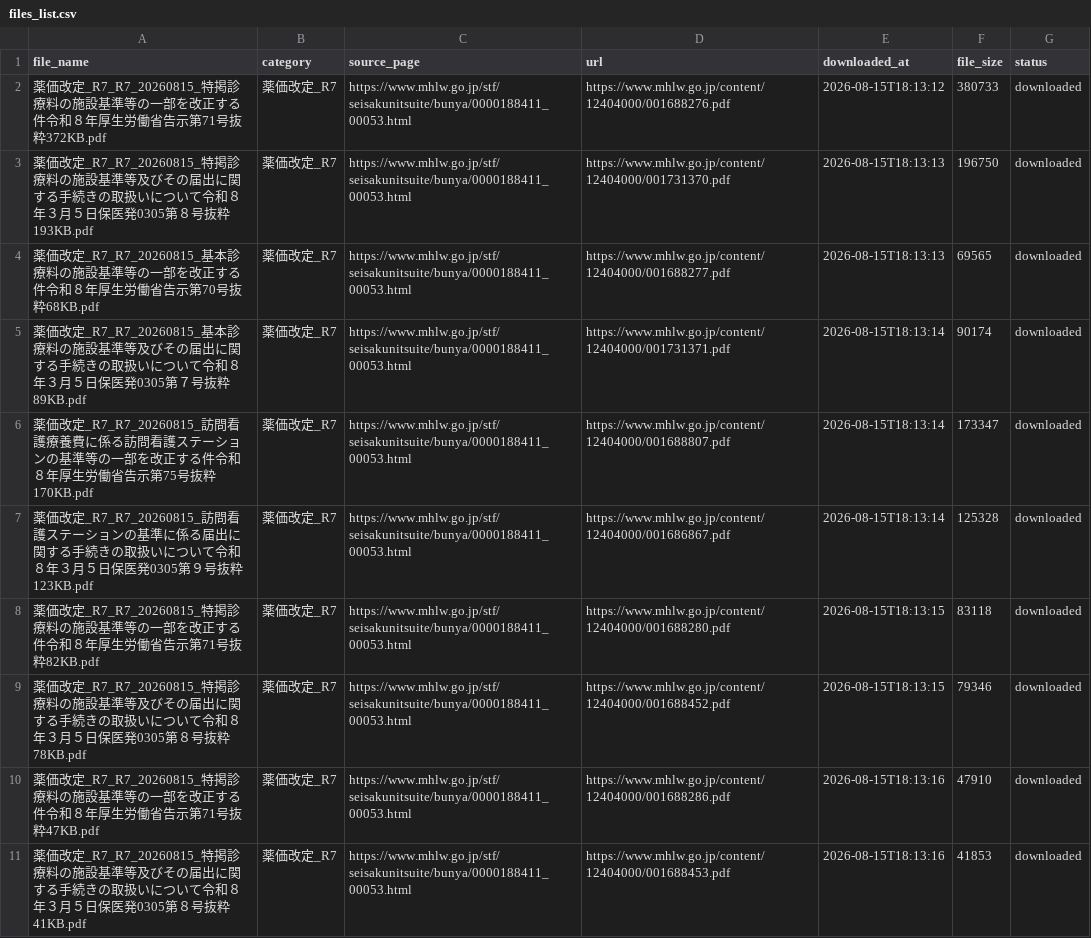
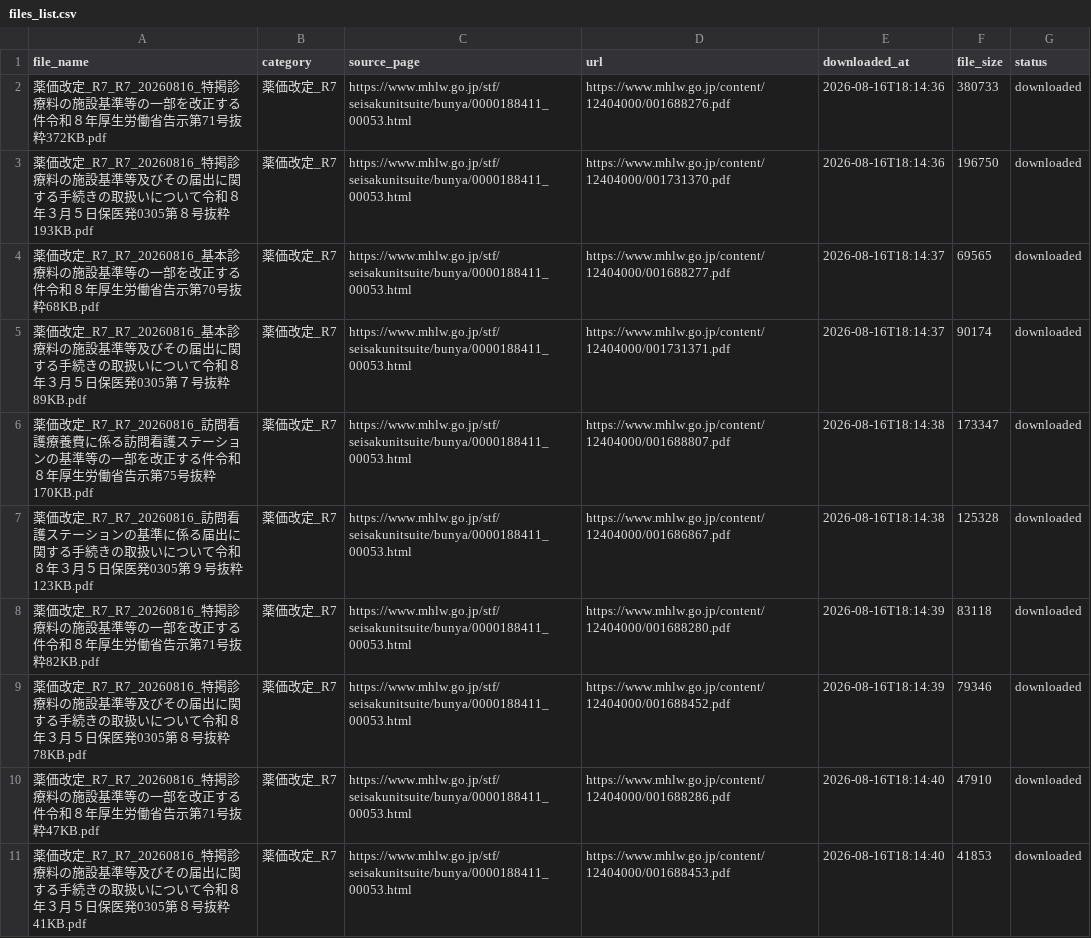
Before and after one commit to yuki0717-hub/shinryouhoshu-download-tool, a CSV file: output/ai-shinryou-db/data/files_list.csv, drawn as a sheet; only a part is shown; the diff covers the shown part only.

```diff
--- a/output/ai-shinryou-db/data/files_list.csv
+++ b/output/ai-shinryou-db/data/files_list.csv
@@ -1,11 +1,11 @@
 file_name,category,source_page,url,downloaded_at,file_size,status
-薬価改定_R7_R7_20260815_特掲診療料の施設基準等の一部を改正する件令和８年厚生労働省告示第71号抜粋372KB.pdf,薬価改定_R7,https://www.mhlw.go.jp/stf/seisakunitsuite/bunya/0000188411_00053.html,https://www.mhlw.go.jp/content/12404000/001688276.pdf,2026-08-15T18:13:12,380733,downloaded
-薬価改定_R7_R7_20260815_特掲診療料の施設基準等及びその届出に関する手続きの取扱いについて令和８年３月５日保医発0305第８号抜粋193KB.pdf,薬価改定_R7,https://www.mhlw.go.jp/stf/seisakunitsuite/bunya/0000188411_00053.html,https://www.mhlw.go.jp/content/12404000/001731370.pdf,2026-08-15T18:13:13,196750,downloaded
-薬価改定_R7_R7_20260815_基本診療料の施設基準等の一部を改正する件令和８年厚生労働省告示第70号抜粋68KB.pdf,薬価改定_R7,https://www.mhlw.go.jp/stf/seisakunitsuite/bunya/0000188411_00053.html,https://www.mhlw.go.jp/content/12404000/001688277.pdf,2026-08-15T18:13:13,69565,downloaded
-薬価改定_R7_R7_20260815_基本診療料の施設基準等及びその届出に関する手続きの取扱いについて令和８年３月５日保医発0305第７号抜粋89KB.pdf,薬価改定_R7,https://www.mhlw.go.jp/stf/seisakunitsuite/bunya/0000188411_00053.html,https://www.mhlw.go.jp/content/12404000/001731371.pdf,2026-08-15T18:13:14,90174,downloaded
-薬価改定_R7_R7_20260815_訪問看護療養費に係る訪問看護ステーションの基準等の一部を改正する件令和８年厚生労働省告示第75号抜粋170KB.pdf,薬価改定_R7,https://www.mhlw.go.jp/stf/seisakunitsuite/bunya/0000188411_00053.html,https://www.mhlw.go.jp/content/12404000/001688807.pdf,2026-08-15T18:13:14,173347,downloaded
-薬価改定_R7_R7_20260815_訪問看護ステーションの基準に係る届出に関する手続きの取扱いについて令和８年３月５日保医発0305第９号抜粋123KB.pdf,薬価改定_R7,https://www.mhlw.go.jp/stf/seisakunitsuite/bunya/0000188411_00053.html,https://www.mhlw.go.jp/content/12404000/001686867.pdf,2026-08-15T18:13:14,125328,downloaded
-薬価改定_R7_R7_20260815_特掲診療料の施設基準等の一部を改正する件令和８年厚生労働省告示第71号抜粋82KB.pdf,薬価改定_R7,https://www.mhlw.go.jp/stf/seisakunitsuite/bunya/0000188411_00053.html,https://www.mhlw.go.jp/content/12404000/001688280.pdf,2026-08-15T18:13:15,83118,downloaded
-薬価改定_R7_R7_20260815_特掲診療料の施設基準等及びその届出に関する手続きの取扱いについて令和８年３月５日保医発0305第８号抜粋78KB.pdf,薬価改定_R7,https://www.mhlw.go.jp/stf/seisakunitsuite/bunya/0000188411_00053.html,https://www.mhlw.go.jp/content/12404000/001688452.pdf,2026-08-15T18:13:15,79346,downloaded
-薬価改定_R7_R7_20260815_特掲診療料の施設基準等の一部を改正する件令和８年厚生労働省告示第71号抜粋47KB.pdf,薬価改定_R7,https://www.mhlw.go.jp/stf/seisakunitsuite/bunya/0000188411_00053.html,https://www.mhlw.go.jp/content/12404000/001688286.pdf,2026-08-15T18:13:16,47910,downloaded
-薬価改定_R7_R7_20260815_特掲診療料の施設基準等及びその届出に関する手続きの取扱いについて令和８年３月５日保医発0305第８号抜粋41KB.pdf,薬価改定_R7,https://www.mhlw.go.jp/stf/seisakunitsuite/bunya/0000188411_00053.html,https://www.mhlw.go.jp/content/12404000/001688453.pdf,2026-08-15T18:13:16,41853,downloaded
+薬価改定_R7_R7_20260816_特掲診療料の施設基準等の一部を改正する件令和８年厚生労働省告示第71号抜粋372KB.pdf,薬価改定_R7,https://www.mhlw.go.jp/stf/seisakunitsuite/bunya/0000188411_00053.html,https://www.mhlw.go.jp/content/12404000/001688276.pdf,2026-08-16T18:14:36,380733,downloaded
+薬価改定_R7_R7_20260816_特掲診療料の施設基準等及びその届出に関する手続きの取扱いについて令和８年３月５日保医発0305第８号抜粋193KB.pdf,薬価改定_R7,https://www.mhlw.go.jp/stf/seisakunitsuite/bunya/0000188411_00053.html,https://www.mhlw.go.jp/content/12404000/001731370.pdf,2026-08-16T18:14:36,196750,downloaded
+薬価改定_R7_R7_20260816_基本診療料の施設基準等の一部を改正する件令和８年厚生労働省告示第70号抜粋68KB.pdf,薬価改定_R7,https://www.mhlw.go.jp/stf/seisakunitsuite/bunya/0000188411_00053.html,https://www.mhlw.go.jp/content/12404000/001688277.pdf,2026-08-16T18:14:37,69565,downloaded
+薬価改定_R7_R7_20260816_基本診療料の施設基準等及びその届出に関する手続きの取扱いについて令和８年３月５日保医発0305第７号抜粋89KB.pdf,薬価改定_R7,https://www.mhlw.go.jp/stf/seisakunitsuite/bunya/0000188411_00053.html,https://www.mhlw.go.jp/content/12404000/001731371.pdf,2026-08-16T18:14:37,90174,downloaded
+薬価改定_R7_R7_20260816_訪問看護療養費に係る訪問看護ステーションの基準等の一部を改正する件令和８年厚生労働省告示第75号抜粋170KB.pdf,薬価改定_R7,https://www.mhlw.go.jp/stf/seisakunitsuite/bunya/0000188411_00053.html,https://www.mhlw.go.jp/content/12404000/001688807.pdf,2026-08-16T18:14:38,173347,downloaded
+薬価改定_R7_R7_20260816_訪問看護ステーションの基準に係る届出に関する手続きの取扱いについて令和８年３月５日保医発0305第９号抜粋123KB.pdf,薬価改定_R7,https://www.mhlw.go.jp/stf/seisakunitsuite/bunya/0000188411_00053.html,https://www.mhlw.go.jp/content/12404000/001686867.pdf,2026-08-16T18:14:38,125328,downloaded
+薬価改定_R7_R7_20260816_特掲診療料の施設基準等の一部を改正する件令和８年厚生労働省告示第71号抜粋82KB.pdf,薬価改定_R7,https://www.mhlw.go.jp/stf/seisakunitsuite/bunya/0000188411_00053.html,https://www.mhlw.go.jp/content/12404000/001688280.pdf,2026-08-16T18:14:39,83118,downloaded
+薬価改定_R7_R7_20260816_特掲診療料の施設基準等及びその届出に関する手続きの取扱いについて令和８年３月５日保医発0305第８号抜粋78KB.pdf,薬価改定_R7,https://www.mhlw.go.jp/stf/seisakunitsuite/bunya/0000188411_00053.html,https://www.mhlw.go.jp/content/12404000/001688452.pdf,2026-08-16T18:14:39,79346,downloaded
+薬価改定_R7_R7_20260816_特掲診療料の施設基準等の一部を改正する件令和８年厚生労働省告示第71号抜粋47KB.pdf,薬価改定_R7,https://www.mhlw.go.jp/stf/seisakunitsuite/bunya/0000188411_00053.html,https://www.mhlw.go.jp/content/12404000/001688286.pdf,2026-08-16T18:14:40,47910,downloaded
+薬価改定_R7_R7_20260816_特掲診療料の施設基準等及びその届出に関する手続きの取扱いについて令和８年３月５日保医発0305第８号抜粋41KB.pdf,薬価改定_R7,https://www.mhlw.go.jp/stf/seisakunitsuite/bunya/0000188411_00053.html,https://www.mhlw.go.jp/content/12404000/001688453.pdf,2026-08-16T18:14:40,41853,downloaded
```
Also changed, not shown: 58 edited cells elsewhere in this file, output/ai-hourei-db/data/laws_index.csv, output/ai-shinryou-db/data/comprehensive_index.csv, 50 other files.
